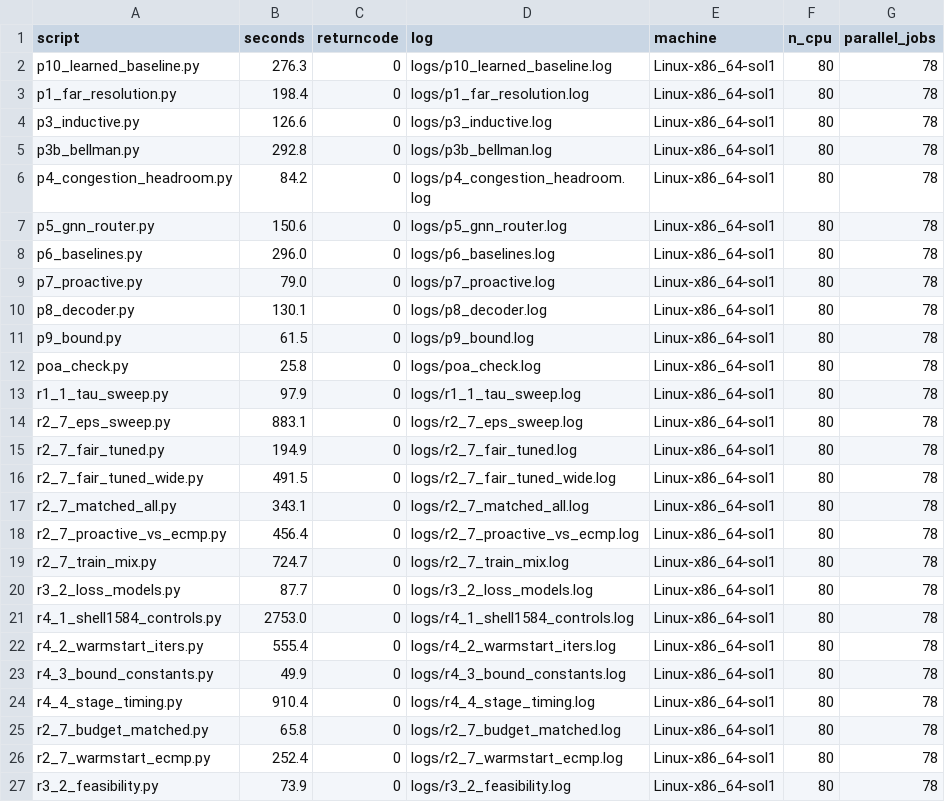
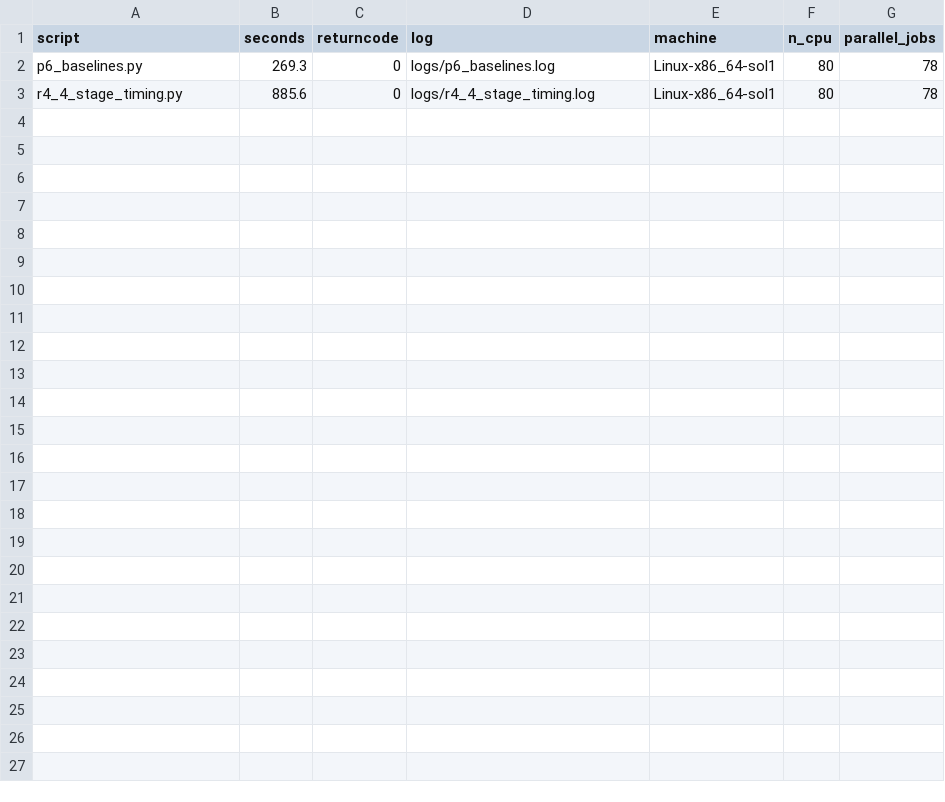
Before and after one commit to haodpsut/qwgnn-leo-routing, a CSV file: results/run_all_timing.csv, drawn as a sheet.

```diff
--- a/results/run_all_timing.csv
+++ b/results/run_all_timing.csv
@@ -1,27 +1,3 @@
 script,seconds,returncode,log,machine,n_cpu,parallel_jobs
-p10_learned_baseline.py,276.3,0,logs/p10_learned_baseline.log,Linux-x86_64-sol1,80,78
-p1_far_resolution.py,198.4,0,logs/p1_far_resolution.log,Linux-x86_64-sol1,80,78
-p3_inductive.py,126.6,0,logs/p3_inductive.log,Linux-x86_64-sol1,80,78
-p3b_bellman.py,292.8,0,logs/p3b_bellman.log,Linux-x86_64-sol1,80,78
-p4_congestion_headroom.py,84.2,0,logs/p4_congestion_headroom.log,Linux-x86_64-sol1,80,78
-p5_gnn_router.py,150.6,0,logs/p5_gnn_router.log,Linux-x86_64-sol1,80,78
-p6_baselines.py,296.0,0,logs/p6_baselines.log,Linux-x86_64-sol1,80,78
-p7_proactive.py,79.0,0,logs/p7_proactive.log,Linux-x86_64-sol1,80,78
-p8_decoder.py,130.1,0,logs/p8_decoder.log,Linux-x86_64-sol1,80,78
-p9_bound.py,61.5,0,logs/p9_bound.log,Linux-x86_64-sol1,80,78
-poa_check.py,25.8,0,logs/poa_check.log,Linux-x86_64-sol1,80,78
-r1_1_tau_sweep.py,97.9,0,logs/r1_1_tau_sweep.log,Linux-x86_64-sol1,80,78
-r2_7_eps_sweep.py,883.1,0,logs/r2_7_eps_sweep.log,Linux-x86_64-sol1,80,78
-r2_7_fair_tuned.py,194.9,0,logs/r2_7_fair_tuned.log,Linux-x86_64-sol1,80,78
-r2_7_fair_tuned_wide.py,491.5,0,logs/r2_7_fair_tuned_wide.log,Linux-x86_64-sol1,80,78
-r2_7_matched_all.py,343.1,0,logs/r2_7_matched_all.log,Linux-x86_64-sol1,80,78
-r2_7_proactive_vs_ecmp.py,456.4,0,logs/r2_7_proactive_vs_ecmp.log,Linux-x86_64-sol1,80,78
-r2_7_train_mix.py,724.7,0,logs/r2_7_train_mix.log,Linux-x86_64-sol1,80,78
-r3_2_loss_models.py,87.7,0,logs/r3_2_loss_models.log,Linux-x86_64-sol1,80,78
-r4_1_shell1584_controls.py,2753.0,0,logs/r4_1_shell1584_controls.log,Linux-x86_64-sol1,80,78
-r4_2_warmstart_iters.py,555.4,0,logs/r4_2_warmstart_iters.log,Linux-x86_64-sol1,80,78
-r4_3_bound_constants.py,49.9,0,logs/r4_3_bound_constants.log,Linux-x86_64-sol1,80,78
-r4_4_stage_timing.py,910.4,0,logs/r4_4_stage_timing.log,Linux-x86_64-sol1,80,78
-r2_7_budget_matched.py,65.8,0,logs/r2_7_budget_matched.log,Linux-x86_64-sol1,80,78
-r2_7_warmstart_ecmp.py,252.4,0,logs/r2_7_warmstart_ecmp.log,Linux-x86_64-sol1,80,78
-r3_2_feasibility.py,73.9,0,logs/r3_2_feasibility.log,Linux-x86_64-sol1,80,78
+p6_baselines.py,269.3,0,logs/p6_baselines.log,Linux-x86_64-sol1,80,78
+r4_4_stage_timing.py,885.6,0,logs/r4_4_stage_timing.log,Linux-x86_64-sol1,80,78
```
Also changed, not shown: results/p6_baselines.csv, results/r2_7_fair_tuned_wide.csv, 21 other files.
